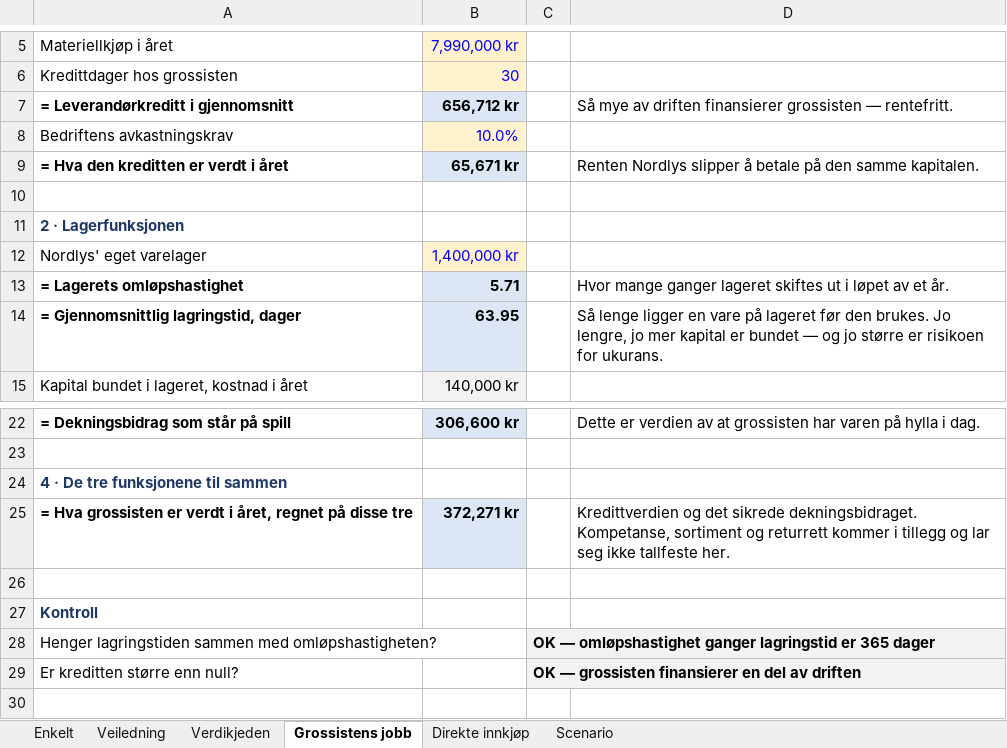
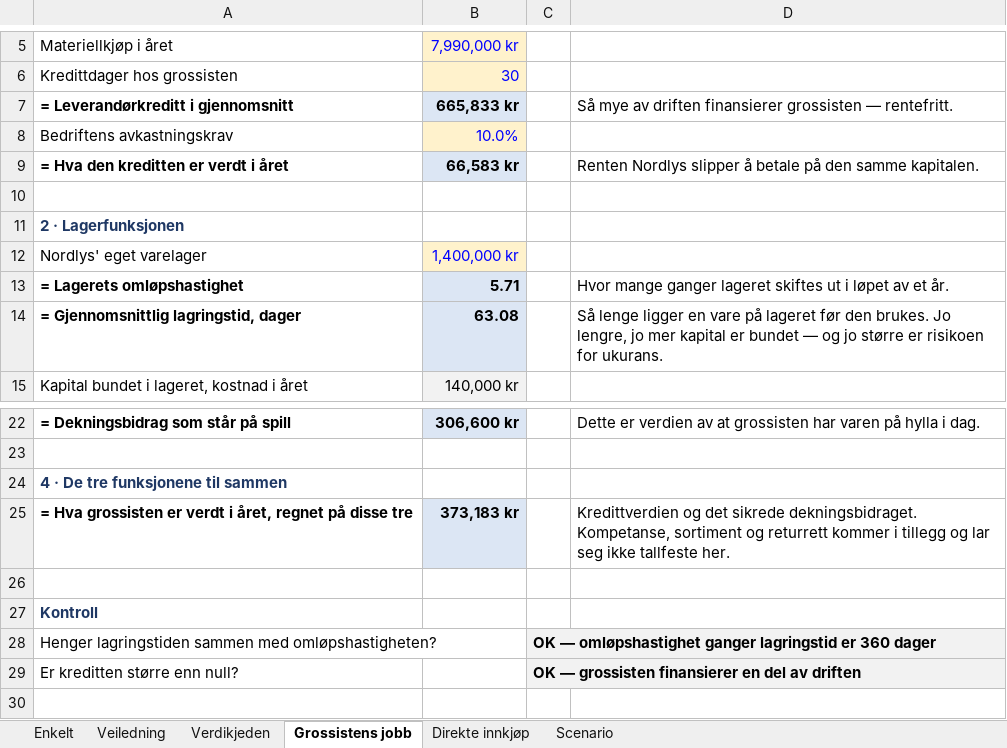
Before and after one commit to Truthseeker1968/lom-app, an Excel workbook: pensum/ma08/MA08_Distribusjon_Regneark_Grossist_eller_direkte.xlsx, sheet Grossistens jobb, drawn as a sheet; only a part is shown, gaps mark what is left out; values as stored, in another font and other column widths than the file's, no borders; conditional formats not drawn; the diff names each change by its address in the sheet, - before the commit and + after, or states it on an @@ line.

Commit message:
Versjon 2.5.6 · pensumsjekk av 30 kapitler, MA08 360 dager, rettede PDF-er og app-innhold

```diff
--- a/pensum/ma08/MA08_Distribusjon_Regneark_Grossist_eller_direkte.xlsx (sheet Grossistens jobb)
+++ b/pensum/ma08/MA08_Distribusjon_Regneark_Grossist_eller_direkte.xlsx (sheet Grossistens jobb)
-B7: 656,712 kr
+B7: 665,833 kr
-B9: 65,671 kr
+B9: 66,583 kr
-B14: 63.95
+B14: 63.08
-B25: 372,271 kr
+B25: 373,183 kr
-C28: …lagringstid er 365 dager
+C28: …lagringstid er 360 dager
```
Also changed, not shown: sheet Scenario, sheet Direkte innkjøp, sheet Enkelt, 36 other files.
